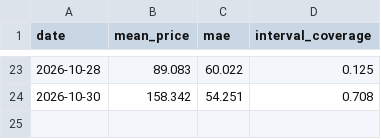
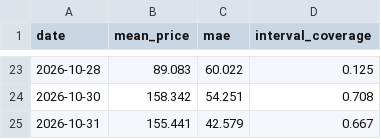
Before and after one commit to rose-ember-forge/Forecasting-Electricity-Prices-in-Stockholm, a CSV file: forecasts/live_scores.csv, drawn as a sheet; only a part is shown, gaps mark what is left out; the diff names each change by its address in the sheet, - before the commit and + after, or states it on an @@ line.

```diff
--- a/forecasts/live_scores.csv
+++ b/forecasts/live_scores.csv
+row 25: 2026-10-31 | 155.441 | 42.579 | 0.667
```
Also changed, not shown: forecasts/latest.csv, forecasts/log.csv.
